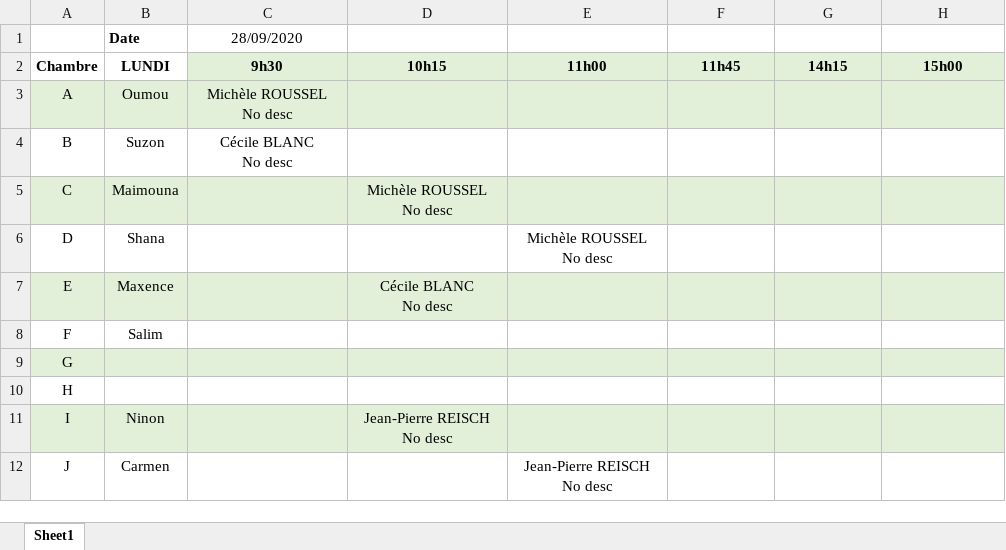
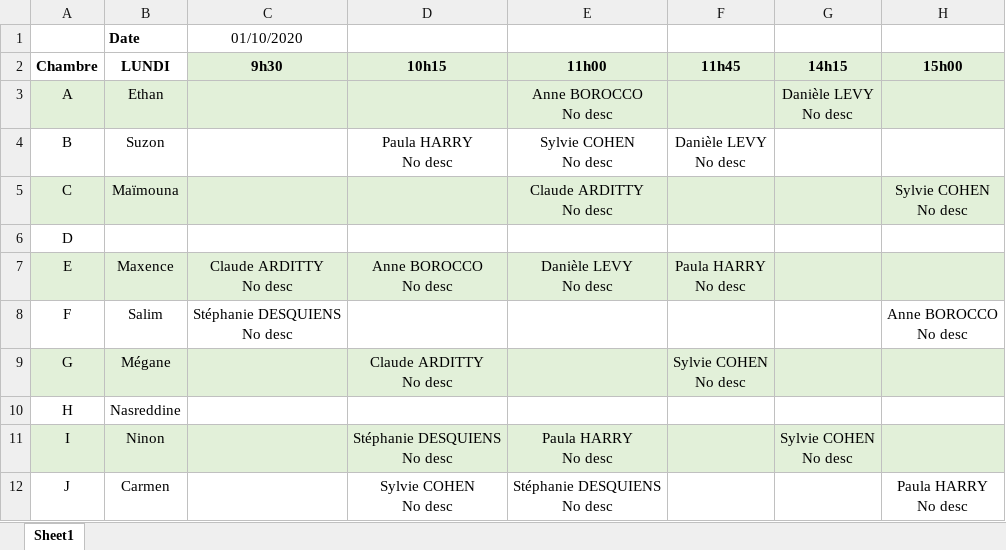
Before and after one commit to mastertnt/edt-eah, an Excel workbook: EDT_EAH/bin/Release/Meilleur_planning_eleves.xlsx, sheet Sheet1, drawn as a sheet; only a part is shown; values as stored, in another font and other column widths than the file's, no borders; ↵ is a line break in a cell; the diff covers the shown part only; the diff names each change by its address in the sheet, - before the commit and + after, or states it on an @@ line.

```diff
--- a/EDT_EAH/bin/Release/Meilleur_planning_eleves.xlsx (sheet Sheet1)
+++ b/EDT_EAH/bin/Release/Meilleur_planning_eleves.xlsx (sheet Sheet1)
-C1 (9h30): 28/09/2020
+C1 (9h30): 01/10/2020
-B3 (LUNDI): Oumou
+B3 (LUNDI): Ethan
-C3 (9h30): Michèle ROUSSEL ↵ No desc
+C3 (9h30): (empty)
-E3 (11h00): (empty)
+E3 (11h00): Anne BOROCCO ↵ No desc
-G3 (14h15): (empty)
+G3 (14h15): Danièle LEVY ↵ No desc
-C4 (9h30): Cécile BLANC ↵ No desc
+C4 (9h30): (empty)
-D4 (10h15): (empty)
+D4 (10h15): Paula HARRY ↵ No desc
-E4 (11h00): (empty)
+E4 (11h00): Sylvie COHEN ↵ No desc
-F4 (11h45): (empty)
+F4 (11h45): Danièle LEVY ↵ No desc
-B5 (LUNDI): Maimouna
+B5 (LUNDI): Maïmouna
-D5 (10h15): Michèle ROUSSEL ↵ No desc
+D5 (10h15): (empty)
-E5 (11h00): (empty)
+E5 (11h00): Claude ARDITTY ↵ No desc
-H5 (15h00): (empty)
+H5 (15h00): Sylvie COHEN ↵ No desc
-B6 (LUNDI): Shana
+B6 (LUNDI): (empty)
-E6 (11h00): Michèle ROUSSEL ↵ No desc
+E6 (11h00): (empty)
-C7 (9h30): (empty)
+C7 (9h30): Claude ARDITTY ↵ No desc
-D7 (10h15): Cécile BLANC ↵ No desc
+D7 (10h15): Anne BOROCCO ↵ No desc
-E7 (11h00): (empty)
+E7 (11h00): Danièle LEVY ↵ No desc
-F7 (11h45): (empty)
+F7 (11h45): Paula HARRY ↵ No desc
-C8 (9h30): (empty)
+C8 (9h30): Stéphanie DESQUIENS ↵ No desc
-H8 (15h00): (empty)
+H8 (15h00): Anne BOROCCO ↵ No desc
-B9 (LUNDI): (empty)
+B9 (LUNDI): Mégane
-D9 (10h15): (empty)
+D9 (10h15): Claude ARDITTY ↵ No desc
-F9 (11h45): (empty)
+F9 (11h45): Sylvie COHEN ↵ No desc
-B10 (LUNDI): (empty)
+B10 (LUNDI): Nasreddine
-D11 (10h15): Jean-Pierre REISCH ↵ No desc
+D11 (10h15): Stéphanie DESQUIENS ↵ No desc
-E11 (11h00): (empty)
+E11 (11h00): Paula HARRY ↵ No desc
-G11 (14h15): (empty)
+G11 (14h15): Sylvie COHEN ↵ No desc
-D12 (10h15): (empty)
+D12 (10h15): Sylvie COHEN ↵ No desc
-E12 (11h00): Jean-Pierre REISCH ↵ No desc
+E12 (11h00): Stéphanie DESQUIENS ↵ No desc
-H12 (15h00): (empty)
+H12 (15h00): Paula HARRY ↵ No desc
```
Also changed, not shown: 3 added rows, 3 removed rows and 4 edited cells elsewhere in this sheet, EDT_EAH/bin/Debug/EDT_EAH.xlsx, EDT_EAH/bin/Debug/TEMPLATE.xlsx, 7 other files.
